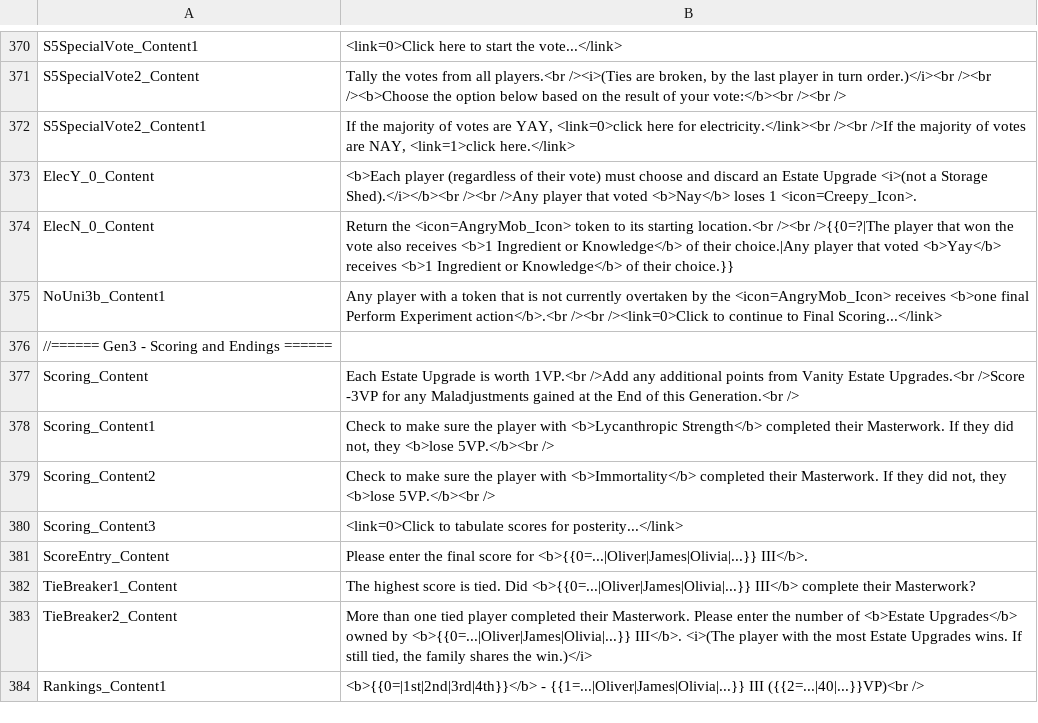
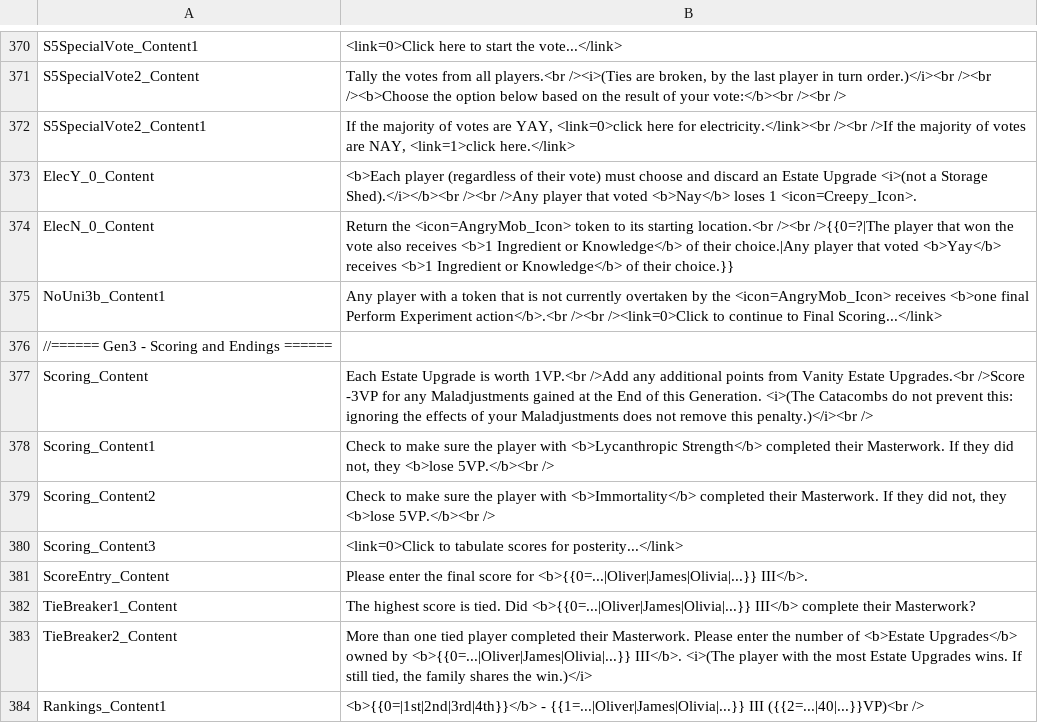
Before and after one commit to vdepagter/MyFathersWork-FanMadeCompanionApp, a CSV file: MyFathersWorkWebApp/MyFathersWorkWebApp/wwwroot/localization/TheCostOfDisease_Gameplay_Localization.csv, drawn as a sheet; only a part is shown, gaps mark what is left out.

```diff
--- a/MyFathersWorkWebApp/MyFathersWorkWebApp/wwwroot/localization/TheCostOfDisease_Gameplay_Localization.csv
+++ b/MyFathersWorkWebApp/MyFathersWorkWebApp/wwwroot/localization/TheCostOfDisease_Gameplay_Localization.csv
@@ -376,3 +376,3 @@ NoUni3b_Content1;Any player with a token that is not currently overtaken by the
 //====== Gen3 - Scoring and Endings ======;
-Scoring_Content;Each Estate Upgrade is worth 1VP.<br />Add any additional points from Vanity Estate Upgrades.<br />Score -3VP for any Maladjustments gained at the End of this Generation.<br />
+Scoring_Content;Each Estate Upgrade is worth 1VP.<br />Add any additional points from Vanity Estate Upgrades.<br />Score -3VP for any Maladjustments gained at the End of this Generation. <i>(The Catacombs do not prevent this: ignoring the effects of your Maladjustments does not remove this penalty.)</i><br />
 Scoring_Content1;Check to make sure the player with <b>Lycanthropic Strength</b> completed their Masterwork. If they did not, they <b>lose 5VP.</b><br />
```
Also changed, not shown: MyFathersWorkWebApp/MyFathersWorkWebApp/wwwroot/localization/ATimeOfWar_Gameplay_Localization.csv, MyFathersWorkWebApp/MyFathersWorkWebApp/wwwroot/localization/FearOfTheUnknown_Gameplay_Localization.csv.
